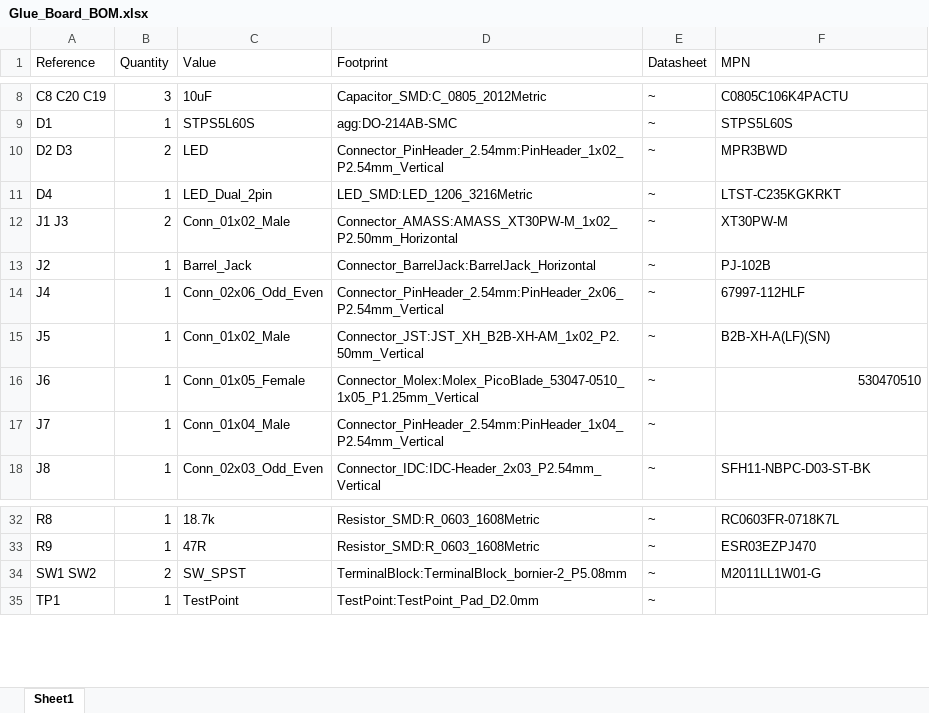
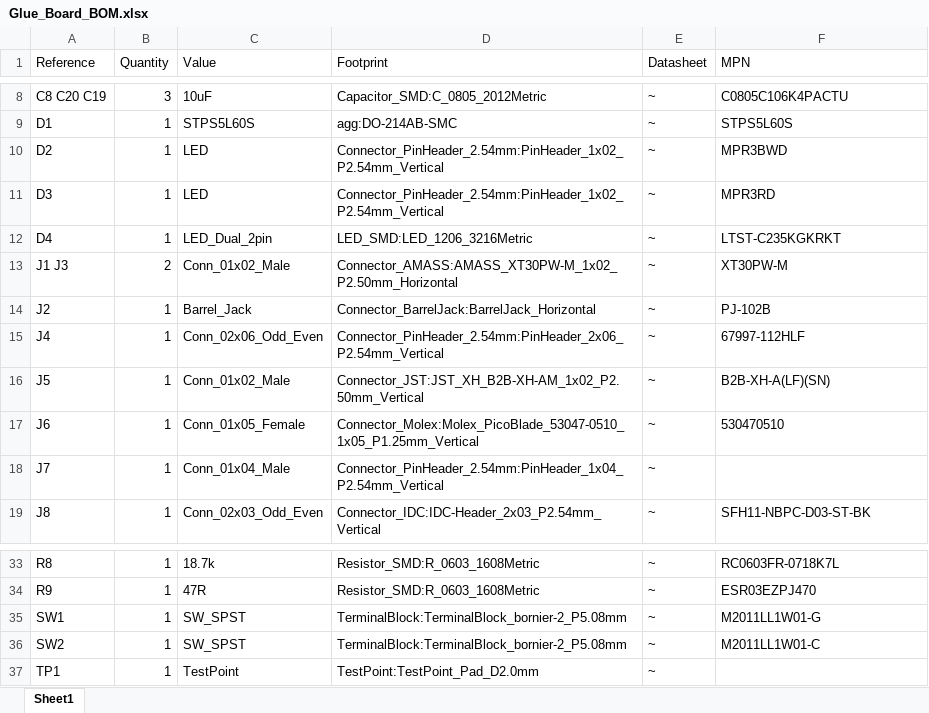
Before and after one commit to arkorobotics/robocar-pinky, an Excel workbook: Electronics/Glue Board/Glue_Board_BOM.xlsx, sheet Sheet1, drawn as a sheet; only a part is shown, gaps mark what is left out; values as stored, in another font and other column widths than the file's, no borders; addresses are those after the commit; the diff names each change by its address in the sheet, - before the commit and + after, or states it on an @@ line.

```diff
--- a/Electronics/Glue Board/Glue_Board_BOM.xlsx (sheet Sheet1)
+++ b/Electronics/Glue Board/Glue_Board_BOM.xlsx (sheet Sheet1)
-A10 (Reference): D2 D3
+A10 (Reference): D2
-B10 (Quantity): 2
+B10 (Quantity): 1
+row 11: D3 | 1 | LED | Connector_PinHeader_2.54mm:PinHeader_1x02_P2.54mm_Vertical | ~ | MPR3RD
-F17 alignment: right
+F17 alignment: left
-A35 (Reference): SW1 SW2
+A35 (Reference): SW1
-B35 (Quantity): 2
+B35 (Quantity): 1
+row 36: SW2 | 1 | SW_SPST | TerminalBlock:TerminalBlock_bornier-2_P5.08mm | ~ | M2011LL1W01-C
```
Also changed, not shown: 17 other files.
